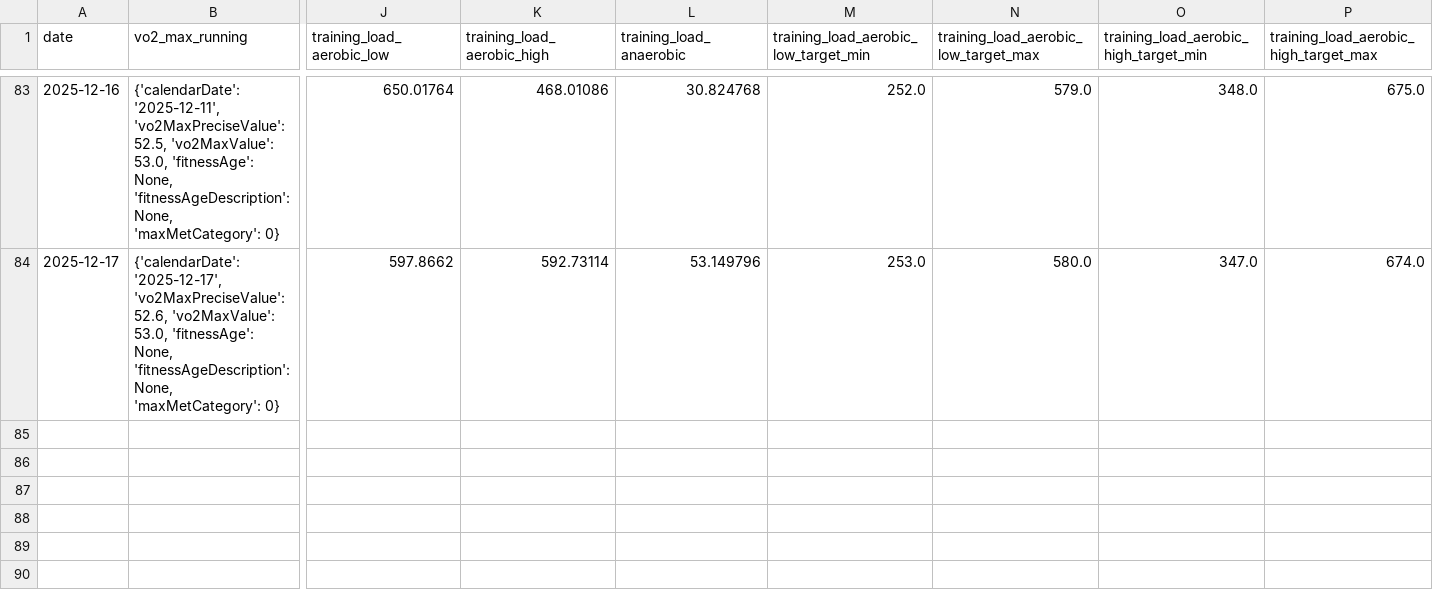
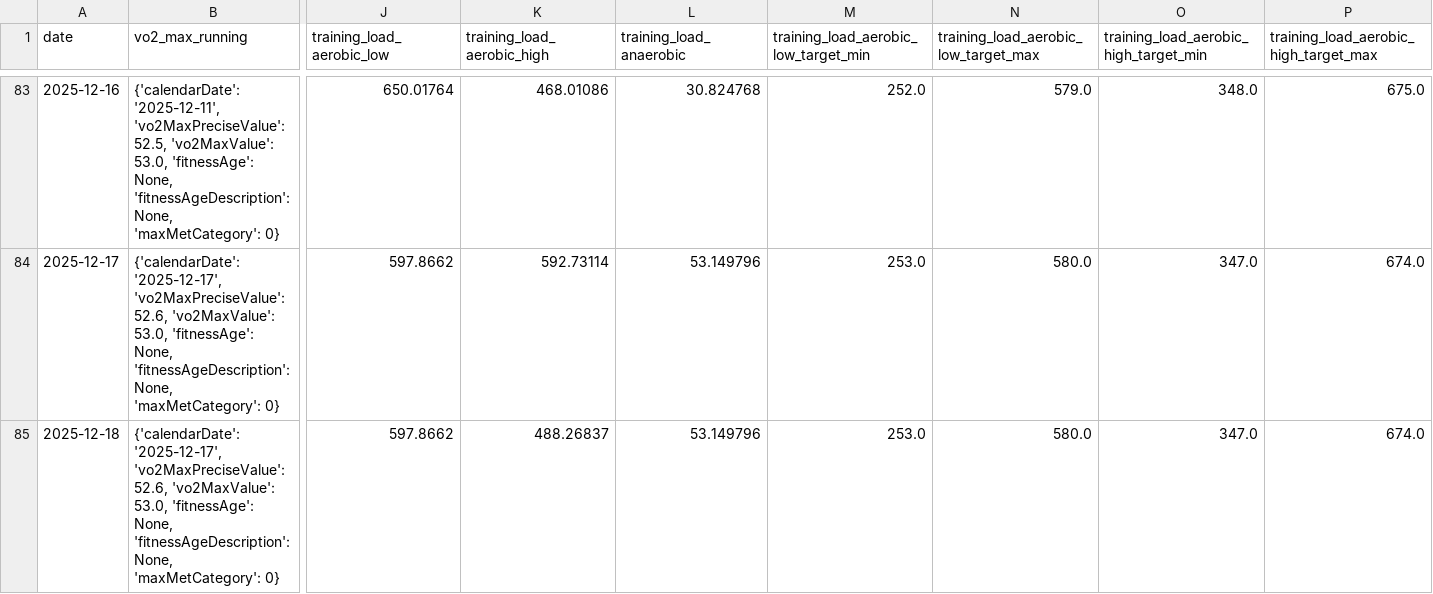
Before and after one commit to sergio-perilla/el_profe, a CSV file: data/physiological/vo2_training_status.csv, drawn as a sheet; only a part is shown, gaps mark what is left out; rows hold the shown columns only; the diff names each change by its address in the sheet, - before the commit and + after, or states it on an @@ line.

```diff
--- a/data/physiological/vo2_training_status.csv
+++ b/data/physiological/vo2_training_status.csv
+row 85: 2025-12-18 | {'calendarDate': '2025-12-17', 'vo2MaxPreciseValue': 52.6, 'vo2MaxValue': 53.0, 'fitnessAge': None, 'fitnessAgeDescription': None, 'maxMetCategory': 0} | 597.8662 | 488.26837 | 53.149796 | 253.0 | 580.0 | 347.0 | 674.0
```
Also changed, not shown: data/activities/running_activities.csv, data/health/daily_metrics.csv, 2 other files.
